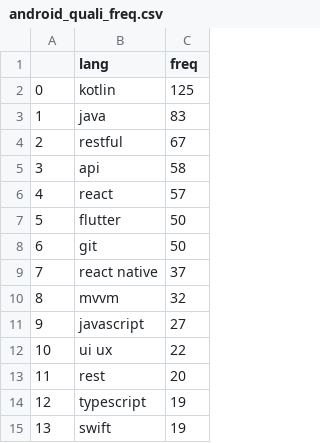
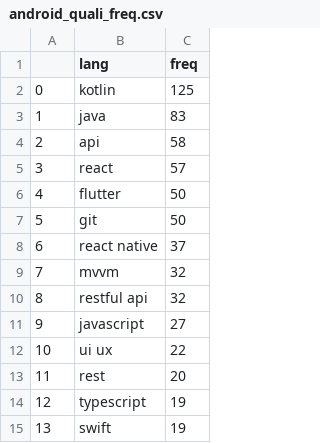
Before and after one commit to sanghoonnam/data_for_datascience, a CSV file: android_quali_freq.csv, drawn as a sheet; only a part is shown; removed rows and columns are numbered as before the commit, all else as after; the diff names each change by its address in the sheet, - before the commit and + after, or states it on an @@ line.

Commit message:
Add files via upload

```diff
--- a/android_quali_freq.csv
+++ b/android_quali_freq.csv
-row 4: 2 | restful | 67
@@ column A renumbered between rows 4 and 9 @@
+row 10: 8 | restful api | 32
```
